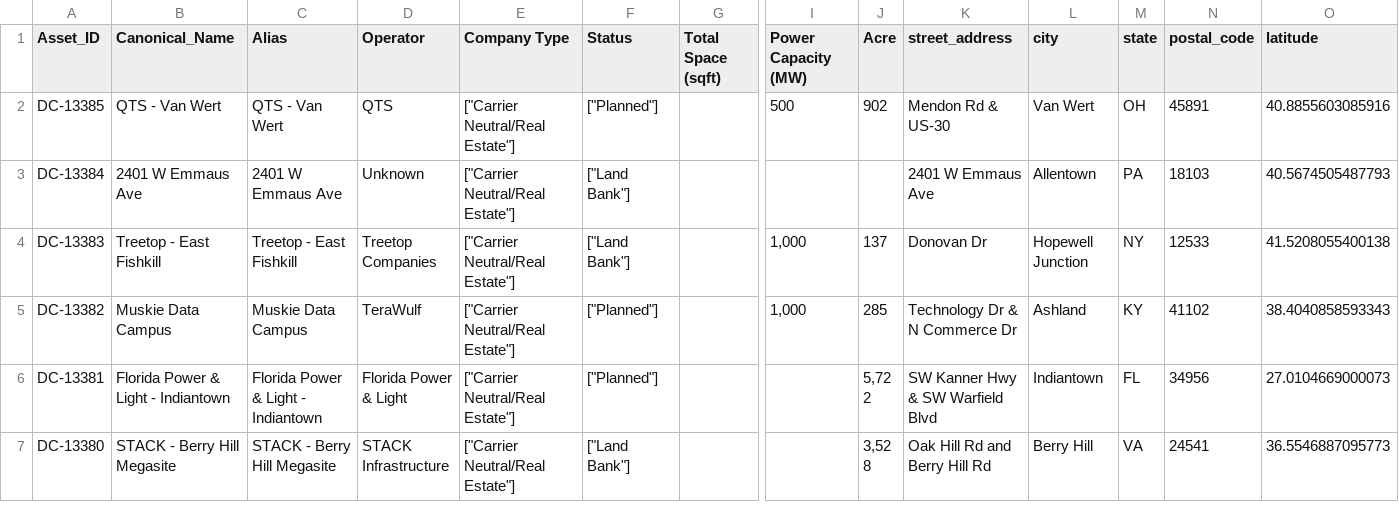
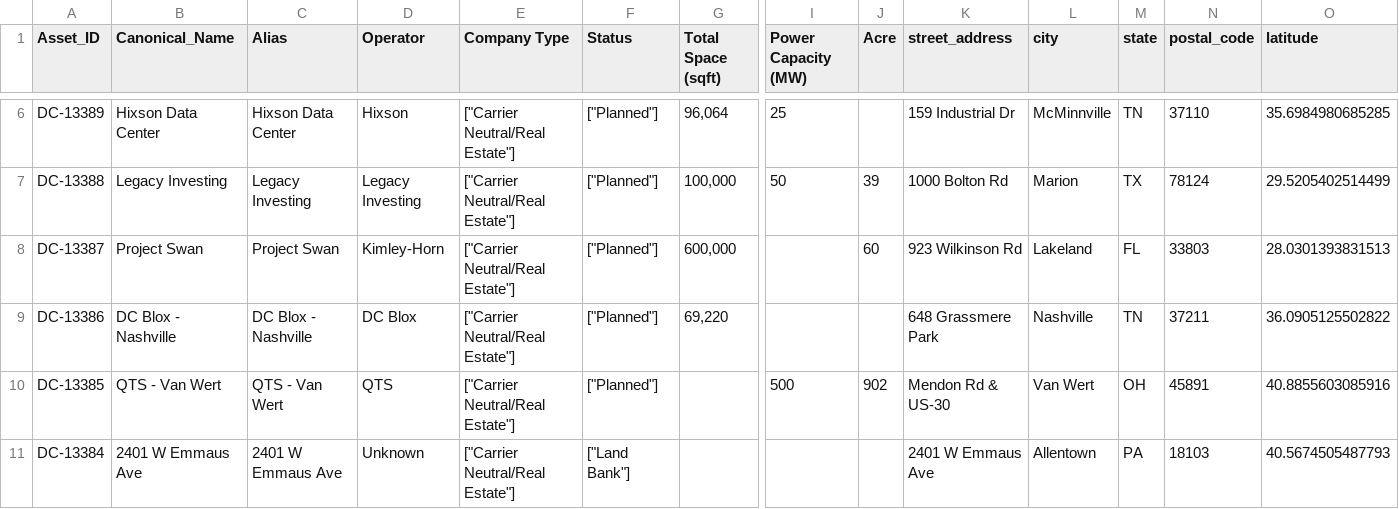
Before and after one commit to j-kaska/LightSignal_Market_Intel, a CSV file: data/raw/inputs/dc_consolidated.csv, drawn as a sheet; only a part is shown, gaps mark what is left out; the shorter side is filled out with more unchanged rows; rows hold the shown columns only; the diff covers the shown part only; the diff names each change by its address in the sheet, - before the commit and + after, or states it on an @@ line.

Commit message:
Update dashboard and newsletters for week of 6/6/2026
- Run full pipeline with latest data
- Generate newsletters for 6/6/2026 and 6/5/2026
- Updated dashboard (index.html, lib.js, LightSignal.kmz)
- Updated processed data files

```diff
--- a/data/raw/inputs/dc_consolidated.csv
+++ b/data/raw/inputs/dc_consolidated.csv
+row 6: DC-13389 | Hixson Data Center | Hixson Data Center | Hixson | ["Carrier Neutral/Real Estate"] | ["Planned"] | 96,064 | 25 |  | 159 Industrial Dr | McMinnville | TN | 37110 | 35.6984980685285
+row 7: DC-13388 | Legacy Investing | Legacy Investing | Legacy Investing | ["Carrier Neutral/Real Estate"] | ["Planned"] | 100,000 | 50 | 39 | 1000 Bolton Rd | Marion | TX | 78124 | 29.5205402514499
+row 8: DC-13387 | Project Swan | Project Swan | Kimley-Horn | ["Carrier Neutral/Real Estate"] | ["Planned"] | 600,000 |  | 60 | 923 Wilkinson Rd | Lakeland | FL | 33803 | 28.0301393831513
+row 9: DC-13386 | DC Blox - Nashville | DC Blox - Nashville | DC Blox | ["Carrier Neutral/Real Estate"] | ["Planned"] | 69,220 |  |  | 648 Grassmere Park | Nashville | TN | 37211 | 36.0905125502822
```
Also changed, not shown: 4 added rows and 10 edited cells elsewhere in this file, 7 other files.
